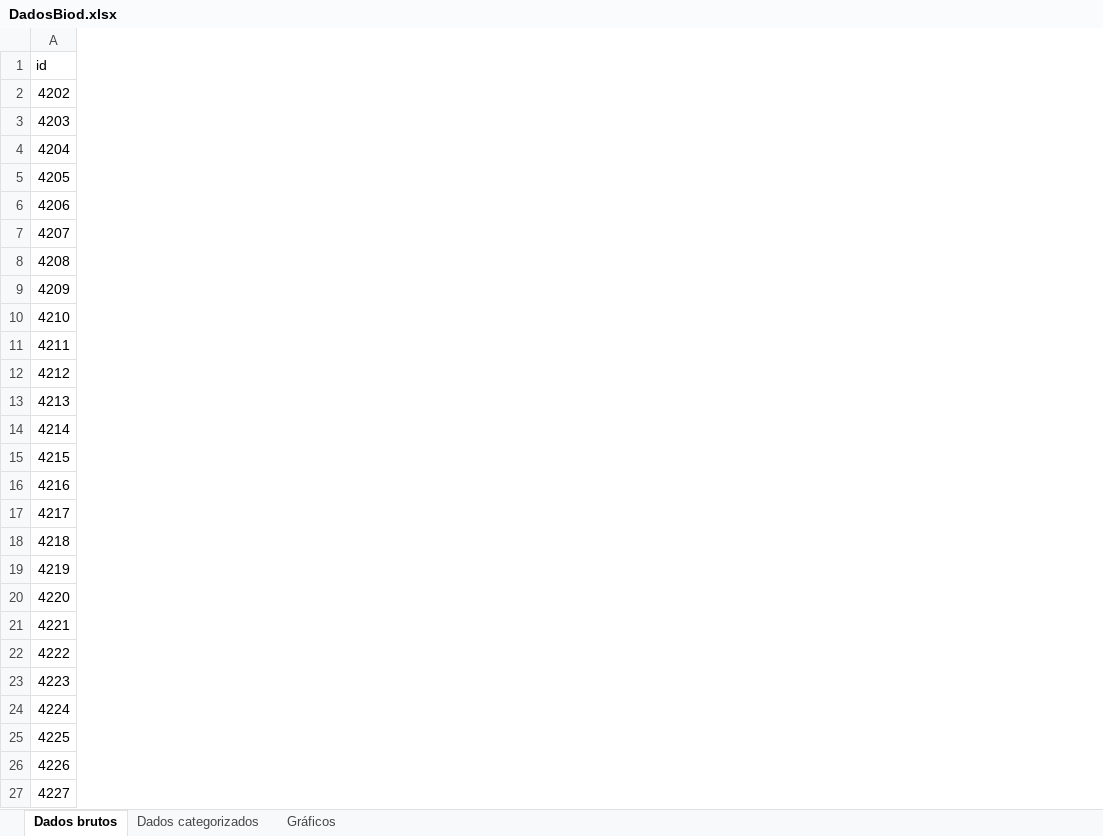
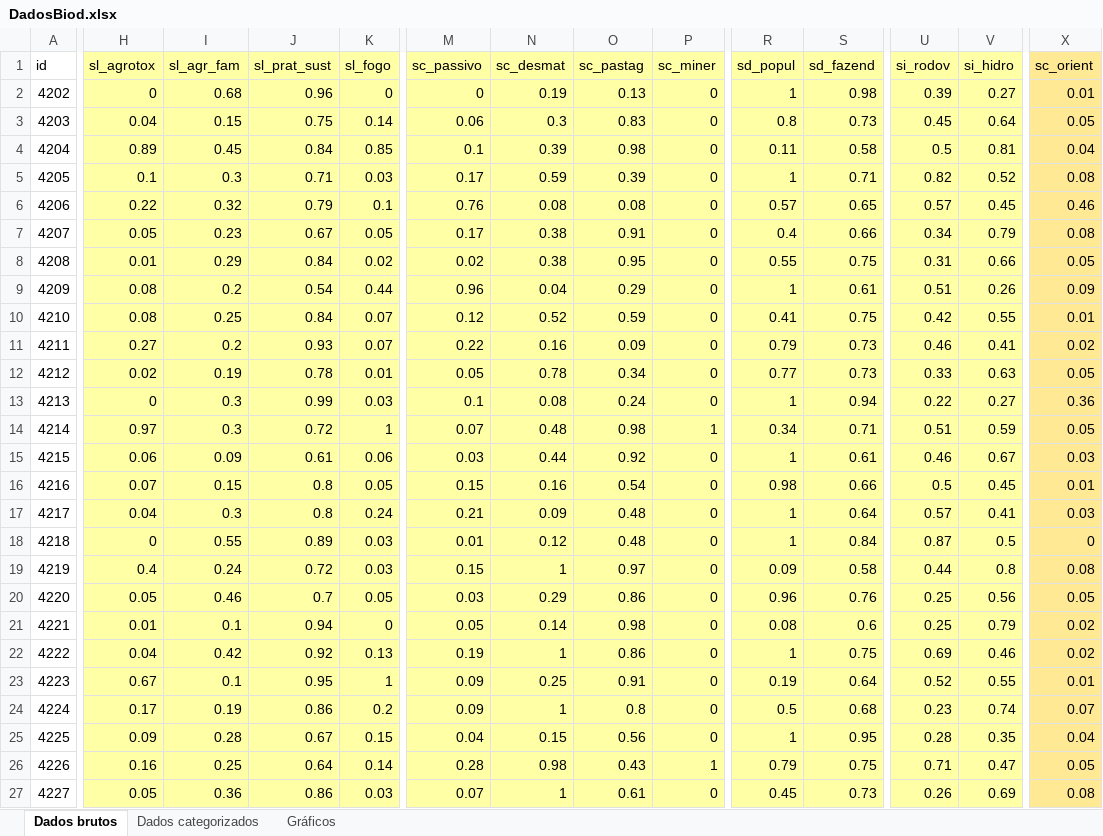
Before and after one commit to fplmelo/pear, an Excel workbook: DadosBiod.xlsx, sheet Dados brutos, drawn as a sheet; only a part is shown, gaps mark what is left out; values as stored, in another font and other column widths than the file's, no borders; the diff covers the shown part only; the diff names each change by its address in the sheet, - before the commit and + after, or states it on an @@ line.

```diff
--- a/DadosBiod.xlsx (sheet Dados brutos)
+++ b/DadosBiod.xlsx (sheet Dados brutos)
+column H (sl_agrotox), rows 2-27: 0 | 0.04 | 0.89 | 0.1 | 0.22 | 0.05 | 0.01 | 0.08 | 0.08 | 0.27 | 0.02 | 0 | 0.97 | 0.06 | 0.07 | 0.04 | 0 | 0.4 | 0.05 | 0.01 | 0.04 | 0.67 | 0.17 | 0.09 | 0.16 | 0.05
+column I (sl_agr_fam), rows 2-27: 0.68 | 0.15 | 0.45 | 0.3 | 0.32 | 0.23 | 0.29 | 0.2 | 0.25 | 0.2 | 0.19 | 0.3 | 0.3 | 0.09 | 0.15 | 0.3 | 0.55 | 0.24 | 0.46 | 0.1 | 0.42 | 0.1 | 0.19 | 0.28 | 0.25 | 0.36
+column J (sl_prat_sust), rows 2-27: 0.96 | 0.75 | 0.84 | 0.71 | 0.79 | 0.67 | 0.84 | 0.54 | 0.84 | 0.93 | 0.78 | 0.99 | 0.72 | 0.61 | 0.8 | 0.8 | 0.89 | 0.72 | 0.7 | 0.94 | 0.92 | 0.95 | 0.86 | 0.67 | 0.64 | 0.86
+column K (sl_fogo), rows 2-27: 0 | 0.14 | 0.85 | 0.03 | 0.1 | 0.05 | 0.02 | 0.44 | 0.07 | 0.07 | 0.01 | 0.03 | 1 | 0.06 | 0.05 | 0.24 | 0.03 | 0.03 | 0.05 | 0 | 0.13 | 1 | 0.2 | 0.15 | 0.14 | 0.03
+column M (sc_passivo), rows 2-27: 0 | 0.06 | 0.1 | 0.17 | 0.76 | 0.17 | 0.02 | 0.96 | 0.12 | 0.22 | 0.05 | 0.1 | 0.07 | 0.03 | 0.15 | 0.21 | 0.01 | 0.15 | 0.03 | 0.05 | 0.19 | 0.09 | 0.09 | 0.04 | 0.28 | 0.07
+column N (sc_desmat), rows 2-27: 0.19 | 0.3 | 0.39 | 0.59 | 0.08 | 0.38 | 0.38 | 0.04 | 0.52 | 0.16 | 0.78 | 0.08 | 0.48 | 0.44 | 0.16 | 0.09 | 0.12 | 1 | 0.29 | 0.14 | 1 | 0.25 | 1 | 0.15 | 0.98 | 1
+column O (sc_pastag), rows 2-27: 0.13 | 0.83 | 0.98 | 0.39 | 0.08 | 0.91 | 0.95 | 0.29 | 0.59 | 0.09 | 0.34 | 0.24 | 0.98 | 0.92 | 0.54 | 0.48 | 0.48 | 0.97 | 0.86 | 0.98 | 0.86 | 0.91 | 0.8 | 0.56 | 0.43 | 0.61
+column P (sc_miner), rows 2-27: 0 | 0 | 0 | 0 | 0 | 0 | 0 | 0 | 0 | 0 | 0 | 0 | 1 | 0 | 0 | 0 | 0 | 0 | 0 | 0 | 0 | 0 | 0 | 0 | 1 | 0
+column R (sd_popul), rows 2-27: 1 | 0.8 | 0.11 | 1 | 0.57 | 0.4 | 0.55 | 1 | 0.41 | 0.79 | 0.77 | 1 | 0.34 | 1 | 0.98 | 1 | 1 | 0.09 | 0.96 | 0.08 | 1 | 0.19 | 0.5 | 1 | 0.79 | 0.45
+column S (sd_fazend), rows 2-27: 0.98 | 0.73 | 0.58 | 0.71 | 0.65 | 0.66 | 0.75 | 0.61 | 0.75 | 0.73 | 0.73 | 0.94 | 0.71 | 0.61 | 0.66 | 0.64 | 0.84 | 0.58 | 0.76 | 0.6 | 0.75 | 0.64 | 0.68 | 0.95 | 0.75 | 0.73
+column U (si_rodov), rows 2-27: 0.39 | 0.45 | 0.5 | 0.82 | 0.57 | 0.34 | 0.31 | 0.51 | 0.42 | 0.46 | 0.33 | 0.22 | 0.51 | 0.46 | 0.5 | 0.57 | 0.87 | 0.44 | 0.25 | 0.25 | 0.69 | 0.52 | 0.23 | 0.28 | 0.71 | 0.26
+column V (si_hidro), rows 2-27: 0.27 | 0.64 | 0.81 | 0.52 | 0.45 | 0.79 | 0.66 | 0.26 | 0.55 | 0.41 | 0.63 | 0.27 | 0.59 | 0.67 | 0.45 | 0.41 | 0.5 | 0.8 | 0.56 | 0.79 | 0.46 | 0.55 | 0.74 | 0.35 | 0.47 | 0.69
+column X (sc_orient), rows 2-27: 0.01 | 0.05 | 0.04 | 0.08 | 0.46 | 0.08 | 0.05 | 0.09 | 0.01 | 0.02 | 0.05 | 0.36 | 0.05 | 0.03 | 0.01 | 0.03 | 0 | 0.08 | 0.05 | 0.02 | 0.02 | 0.01 | 0.07 | 0.04 | 0.05 | 0.08
```
Also changed, not shown: 2 added columns, 1 edited cell and cell formats elsewhere in this sheet, charts or pictures, 7 other files.
